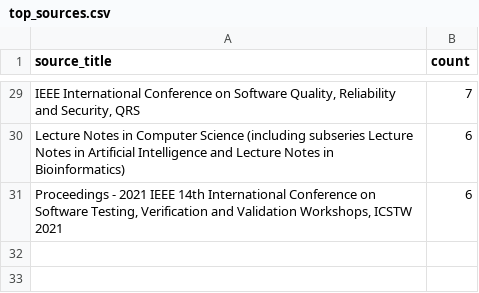
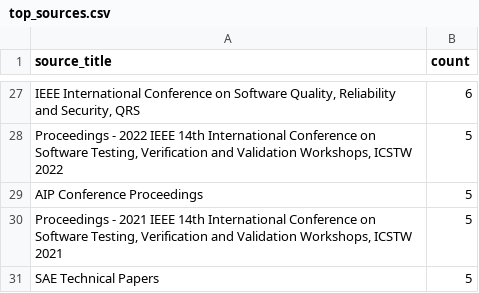
Before and after one commit to aalejoz25/EDA_RSL, a CSV file: top_sources.csv, drawn as a sheet; only a part is shown, gaps mark what is left out; removed rows and columns are numbered as before the commit, all else as after; the diff covers the shown part only; the diff names each change by its address in the sheet, - before the commit and + after, or states it on an @@ line.

```diff
--- a/top_sources.csv
+++ b/top_sources.csv
-B27 (count): 7
+B27 (count): 6
-row 30: Lecture Notes in Computer Science (including subseries Lecture Notes in Artificial Intelligence and Lecture Notes in Bioinformatics) | 6
+row 28: Proceedings - 2022 IEEE 14th International Conference on Software Testing, Verification and Validation Workshops, ICSTW 2022 | 5
+row 29: AIP Conference Proceedings | 5
-B30 (count): 6
+B30 (count): 5
+row 31: SAE Technical Papers | 5
```
Also changed, not shown: 4 added rows, 6 removed rows, 4 moved rows and 3 edited cells elsewhere in this file, 4 other files.
